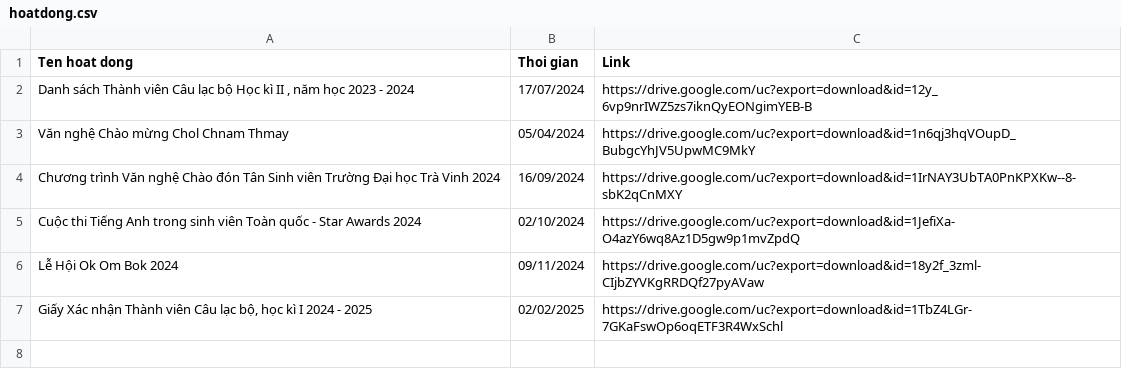
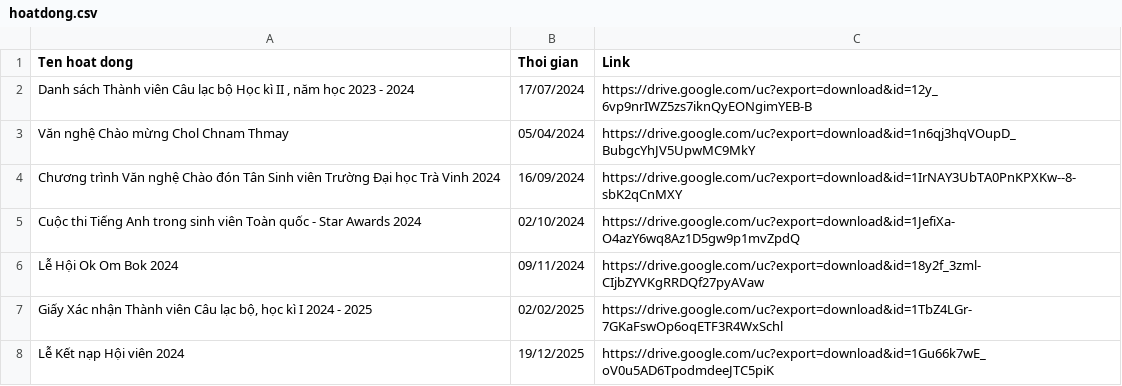
Before and after one commit to minh-nguyennhat/clbtakc, a CSV file: public/hoatdong.csv, drawn as a sheet; the diff names each change by its address in the sheet, - before the commit and + after, or states it on an @@ line.

Commit message:
Update hoatdong.csv

```diff
--- a/public/hoatdong.csv
+++ b/public/hoatdong.csv
+row 8: Lễ Kết nạp Hội viên 2024 | 19/12/2025 | https://drive.google.com/uc?export=download&id=1Gu66k7wE_oV0u5AD6TpodmdeeJTC5piK
```
